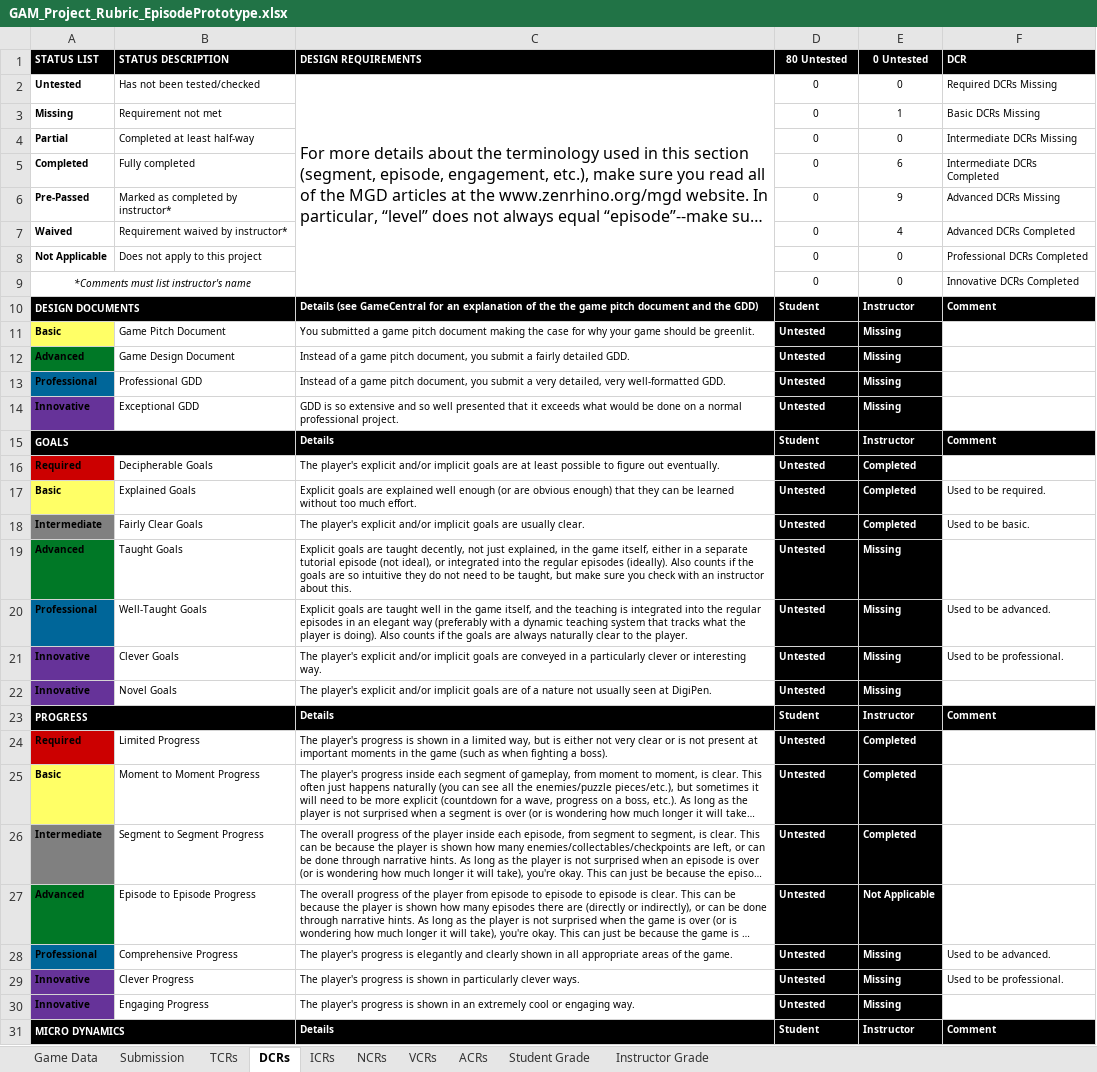
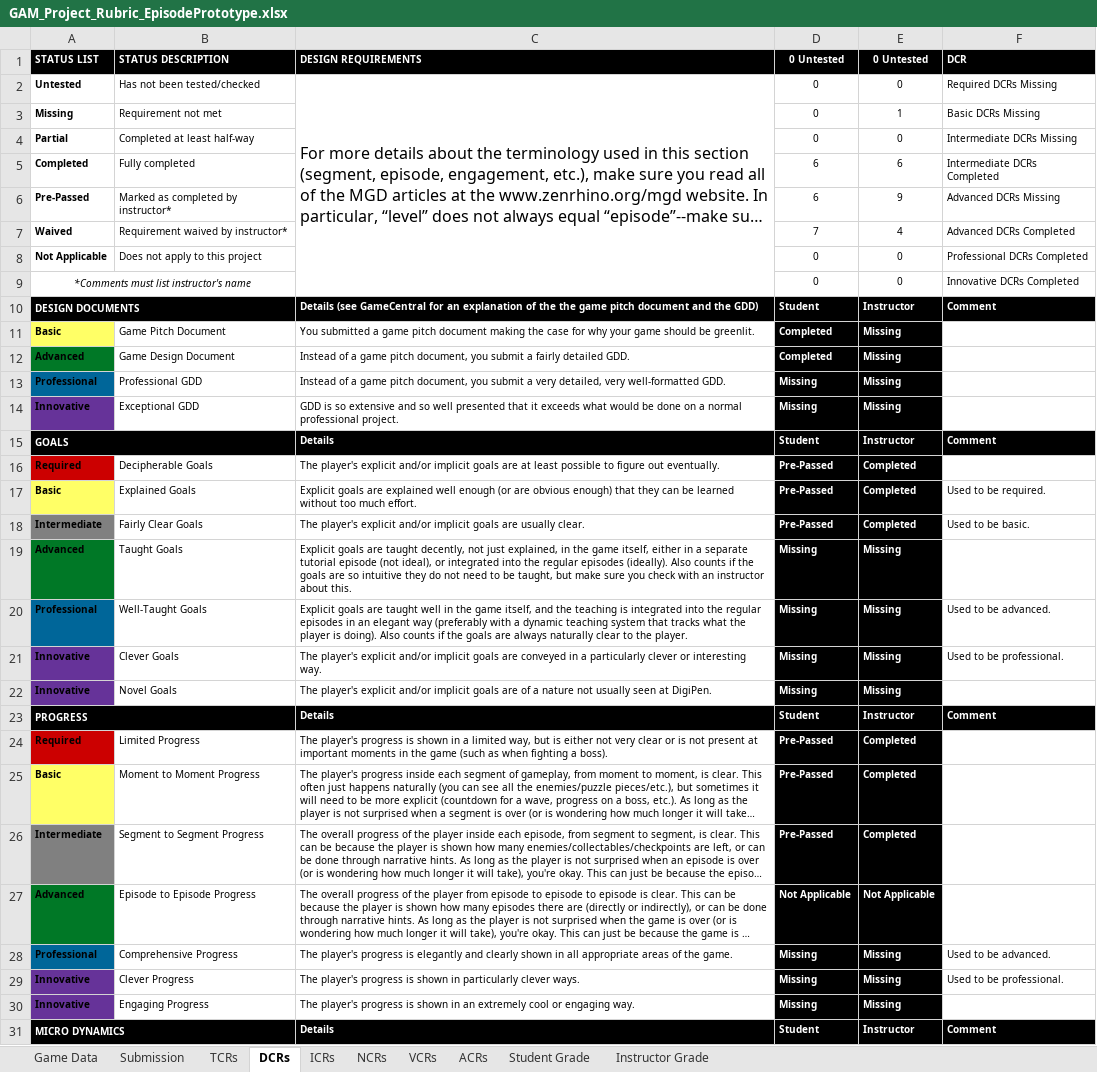
Before and after one commit to Troy8878/RougeBot, an Excel workbook: Rubric/GAM_Project_Rubric_EpisodePrototype.xlsx, sheet DCRs, drawn as a sheet; only a part is shown; long unchanged cells end in …; values as stored, in another font and other column widths than the file's, no borders; conditional formats not drawn; the diff covers the shown part only; the diff names each change by its address in the sheet, - before the commit and + after, or states it on an @@ line.

```diff
--- a/Rubric/GAM_Project_Rubric_EpisodePrototype.xlsx (sheet DCRs)
+++ b/Rubric/GAM_Project_Rubric_EpisodePrototype.xlsx (sheet DCRs)
-D1: 80 Untested
+D1: 0 Untested
-D5:D6 (0 Untested): 0
+D5:D6 (0 Untested): 6
-D7 (0 Untested): 0
+D7 (0 Untested): 7
-D11:D12 (0 Untested): Untested
+D11:D12 (0 Untested): Completed
-D13:D14 (0 Untested): Untested
+D13:D14 (0 Untested): Missing
-D16:D18 (0 Untested): Untested
+D16:D18 (0 Untested): Pre-Passed
-D19:D22 (0 Untested): Untested
+D19:D22 (0 Untested): Missing
-D24:D26 (0 Untested): Untested
+D24:D26 (0 Untested): Pre-Passed
-D27 (0 Untested): Untested
+D27 (0 Untested): Not Applicable
-D28:D30 (0 Untested): Untested
+D28:D30 (0 Untested): Missing
```
Also changed, not shown: 64 edited cells elsewhere in this sheet, sheet Student Grade, sheet VCRs, sheet ICRs, sheet ACRs, sheet NCRs, sheet TCRs, 1 more sheet, charts or pictures, 4 other files.
